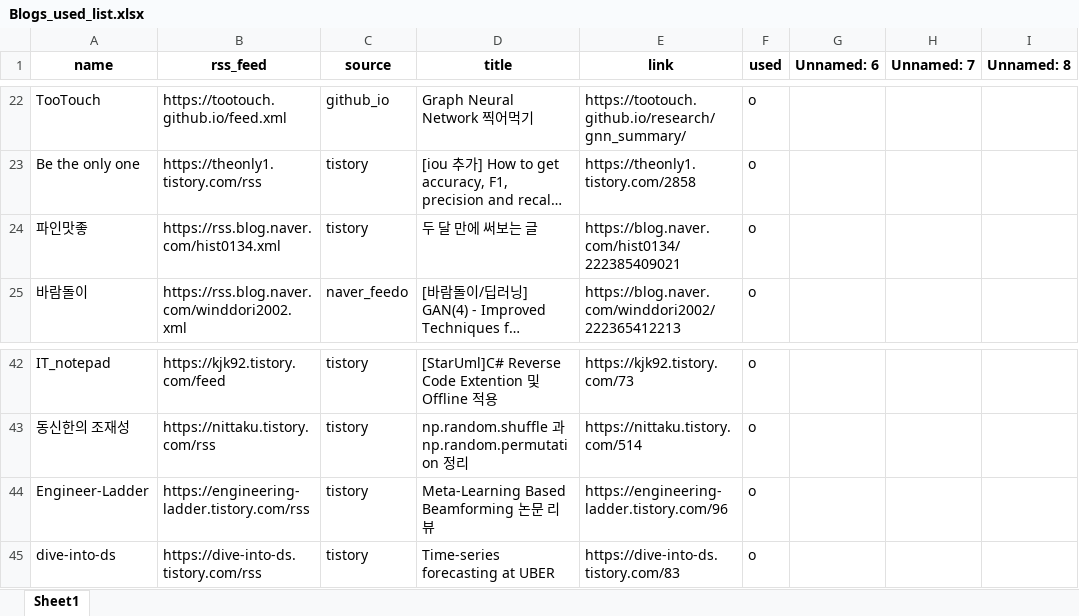
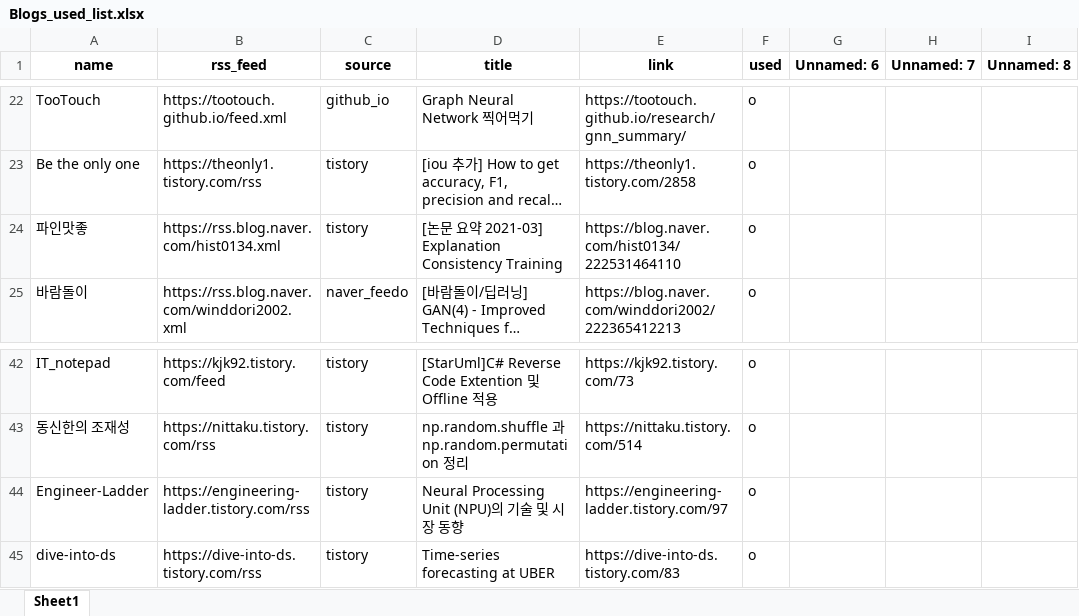
Before and after one commit to ainsuotain/today-mlblog-bot, an Excel workbook: Blogs_used_list.xlsx, sheet Sheet1, drawn as a sheet; only a part is shown, gaps mark what is left out; long unchanged cells end in …; values as stored, in another font and other column widths than the file's, no borders; the diff names each change by its address in the sheet, - before the commit and + after, or states it on an @@ line.

Commit message:
Auto - Update data with bot!

```diff
--- a/Blogs_used_list.xlsx (sheet Sheet1)
+++ b/Blogs_used_list.xlsx (sheet Sheet1)
-D24 (title): 두 달 만에 써보는 글
+D24 (title): [논문 요약 2021-03] Explanation Consistency Training
-E24 (link): https://blog.naver.com/hist0134/222385409021
+E24 (link): https://blog.naver.com/hist0134/222531464110
-D44 (title): Meta-Learning Based Beamforming 논문 리뷰
+D44 (title): Neural Processing Unit (NPU)의 기술 및 시장 동향
-E44 (link): https://engineering-ladder.tistory.com/96
+E44 (link): https://engineering-ladder.tistory.com/97
```
Also changed, not shown: 1 other file.
